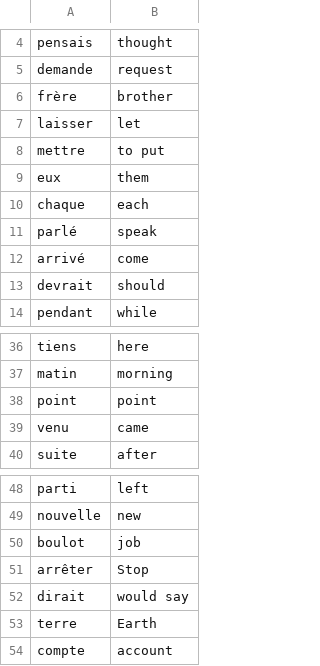
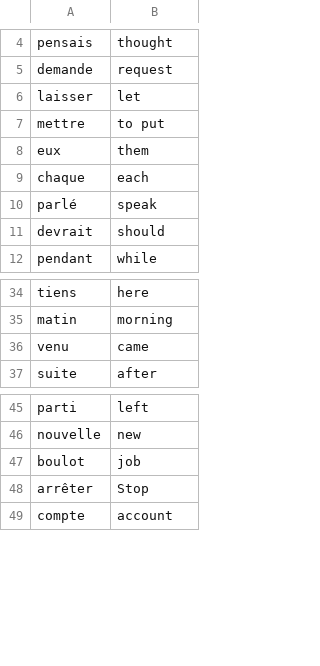
Before and after one commit to shazam2064/100DaysOfPython, a CSV file: Day 31·5/data/words_to_learn.csv, drawn as a sheet; only a part is shown, gaps mark what is left out.

```diff
--- a/Day 31·5/data/words_to_learn.csv
+++ b/Day 31·5/data/words_to_learn.csv
@@ -5,3 +5,2 @@ pensais,thought
 demande,request
-frère,brother
 laisser,let
@@ -11,3 +10,2 @@ chaque,each
 parlé,speak
-arrivé,come
 devrait,should
@@ -37,3 +35,2 @@ tiens,here
 matin,morning
-point,point
 venu,came
@@ -51,4 +48,2 @@ boulot,job
 arrêter,Stop
-dirait,would say
-terre,Earth
 compte,account
```
Also changed, not shown: Day 31/data/words_to_learn.csv, 4 other files.
